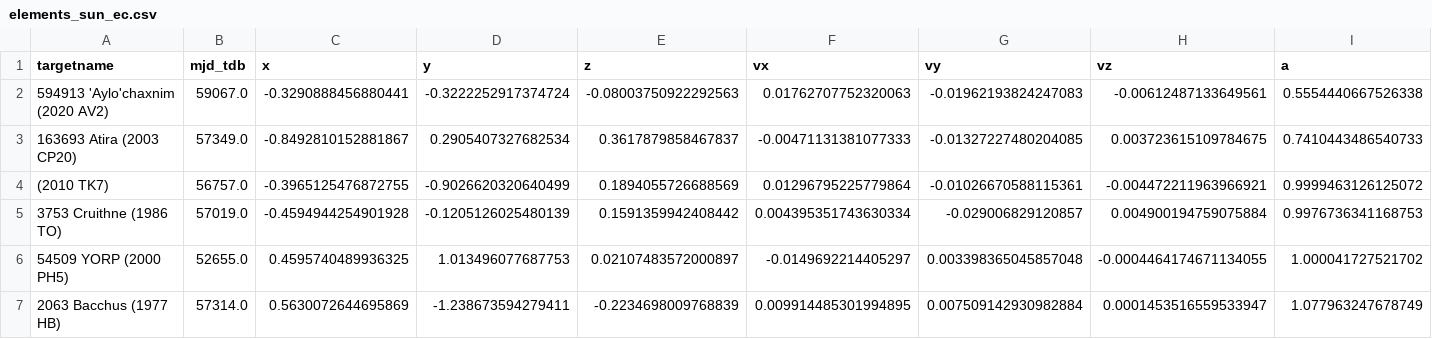
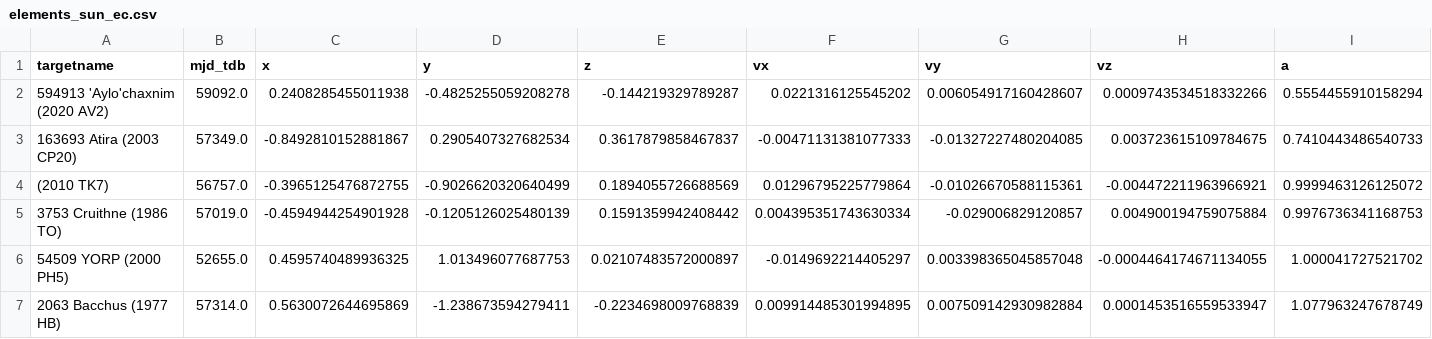
Before and after one commit to B612-Asteroid-Institute/adam_core, a CSV file: adam_core/utils/helpers/data/elements_sun_ec.csv, drawn as a sheet; only a part is shown; the diff covers the shown part only; the diff names each change by its address in the sheet, - before the commit and + after, or states it on an @@ line.

```diff
--- a/adam_core/utils/helpers/data/elements_sun_ec.csv
+++ b/adam_core/utils/helpers/data/elements_sun_ec.csv
-B2 (mjd_tdb): 59067.0
+B2 (mjd_tdb): 59092.0
-C2 (x): -0.3290888456880441
+C2 (x): 0.2408285455011938
-D2 (y): -0.3222252917374724
+D2 (y): -0.4825255059208278
-E2 (z): -0.08003750922292563
+E2 (z): -0.144219329789287
-F2 (vx): 0.01762707752320063
+F2 (vx): 0.0221316125545202
-G2 (vy): -0.01962193824247083
+G2 (vy): 0.006054917160428607
-H2 (vz): -0.00612487133649561
+H2 (vz): 0.0009743534518332266
-I2 (a): 0.5554440667526338
+I2 (a): 0.5554455910158294
```
Also changed, not shown: 11 edited cells elsewhere in this file, adam_core/utils/helpers/data/elements_ssb_ec.csv, adam_core/utils/helpers/data/elements_ssb_eq.csv, 5 other files.
